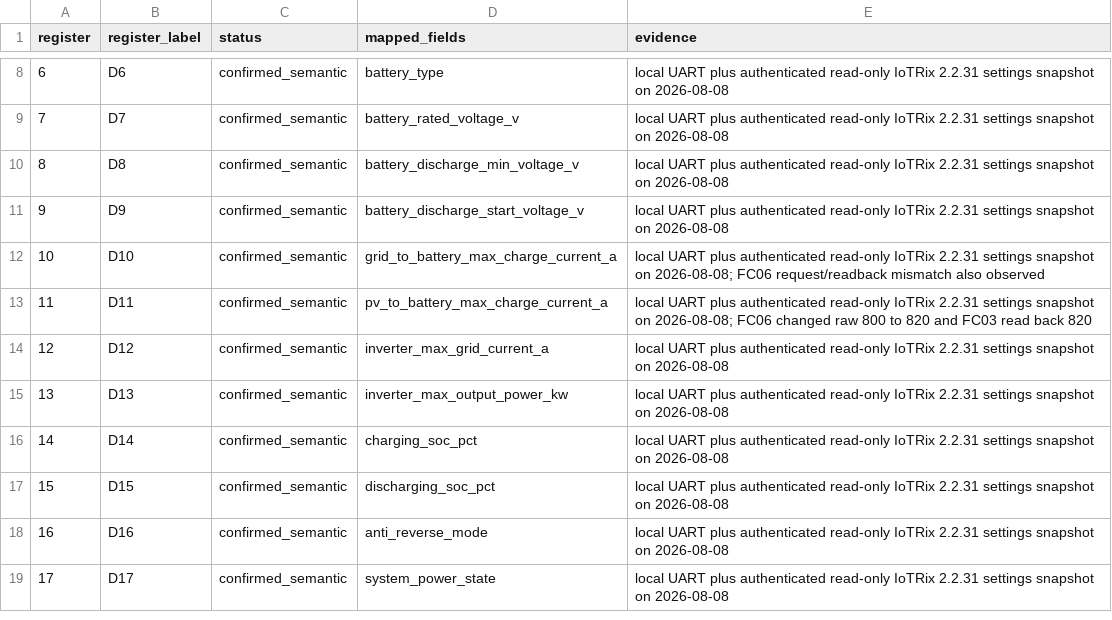
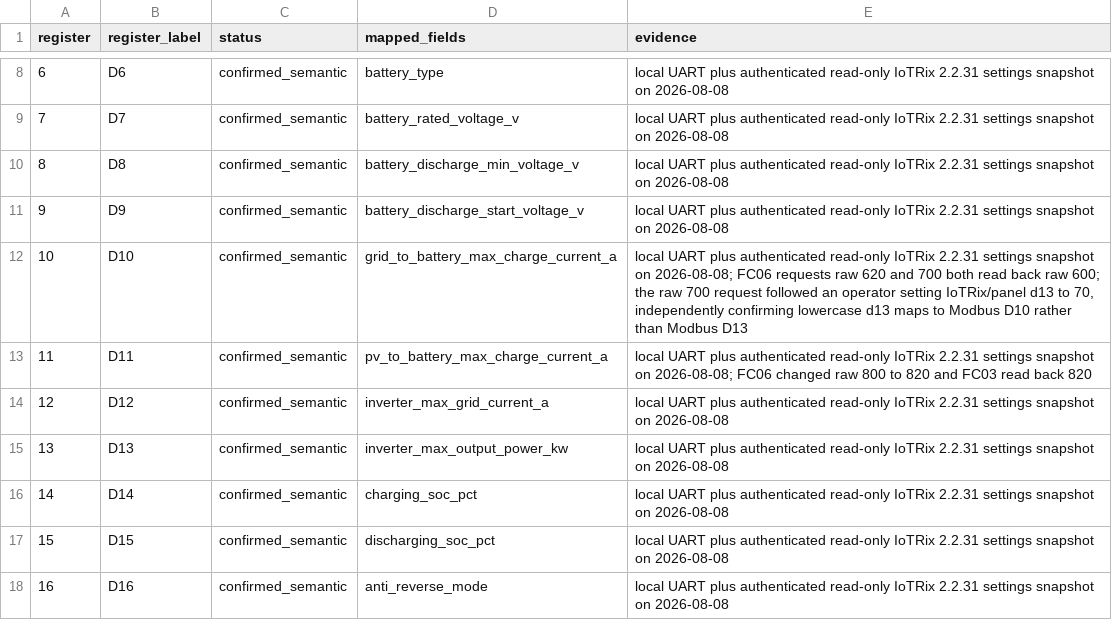
Before and after one commit to chinawrj/MakeSkyBlue-HA-Passive-Monitor, a CSV file: registers/makeskyblue-observed-registers.csv, drawn as a sheet; only a part is shown, gaps mark what is left out; the shorter side is filled out with more unchanged rows.

Commit message:
Document panel d13 to Modbus D10 evidence

```diff
--- a/registers/makeskyblue-observed-registers.csv
+++ b/registers/makeskyblue-observed-registers.csv
@@ -11,3 +11,3 @@ register,register_label,status,mapped_fields,evidence
 9,D9,confirmed_semantic,battery_discharge_start_voltage_v,local UART plus authenticated read-only IoTRix 2.2.31 settings snapshot on 2026-08-08
-10,D10,confirmed_semantic,grid_to_battery_max_charge_current_a,local UART plus authenticated read-only IoTRix 2.2.31 settings snapshot on 2026-08-08; FC06 request/readback mismatch also observed
+10,D10,confirmed_semantic,grid_to_battery_max_charge_current_a,"local UART plus authenticated read-only IoTRix 2.2.31 settings snapshot on 2026-08-08; FC06 requests raw 620 and 700 both read back raw 600; the raw 700 request followed an operator setting IoTRix/panel d13 to 70, independently confirming lowercase d13 maps to Modbus D10 rather than Modbus D13"
 11,D11,confirmed_semantic,pv_to_battery_max_charge_current_a,local UART plus authenticated read-only IoTRix 2.2.31 settings snapshot on 2026-08-08; FC06 changed raw 800 to 820 and FC03 read back 820
```
Also changed, not shown: 6 other files.
